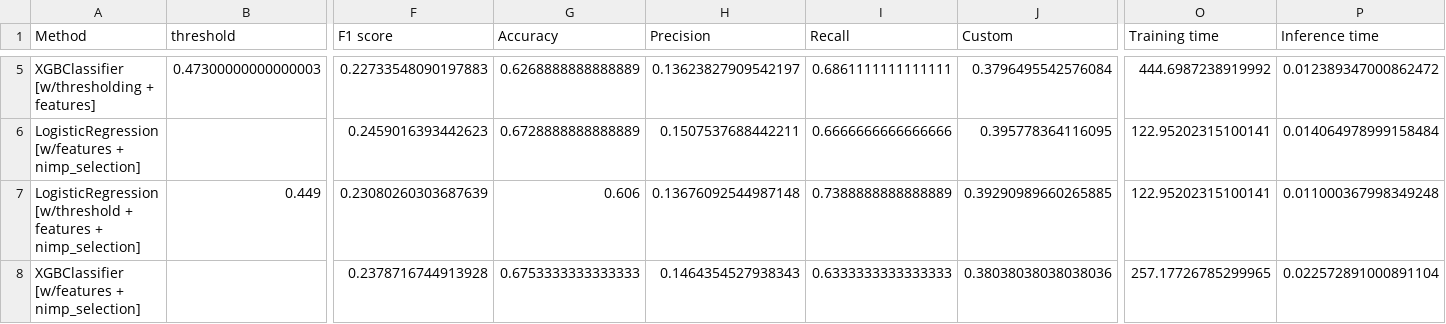
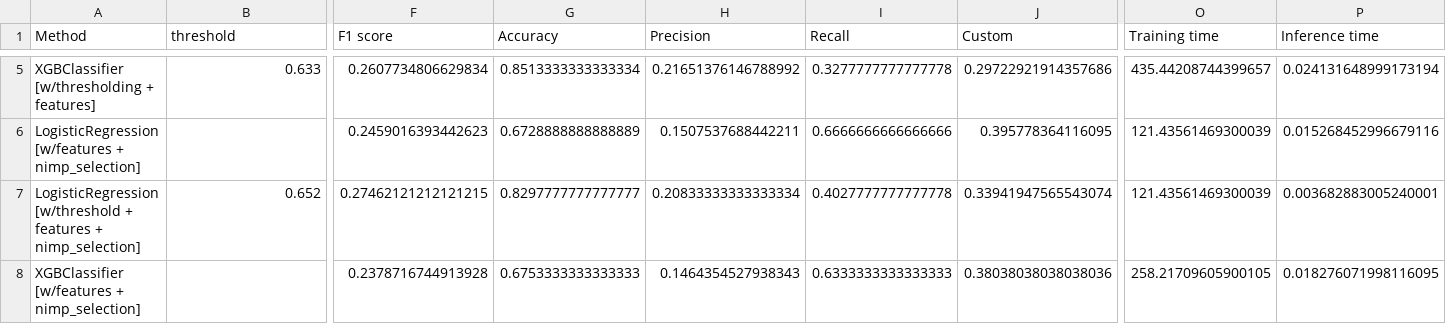
Before and after one commit to Valkea/OC_AI_04, a CSV file: data/scores_tuning.csv, drawn as a sheet; only a part is shown, gaps mark what is left out; the diff covers the shown part only; the diff names each change by its address in the sheet, - before the commit and + after, or states it on an @@ line.

Commit message:
fix: correct a problem in the function used to find the best threshold... and hence re-compute all scores

```diff
--- a/data/scores_tuning.csv
+++ b/data/scores_tuning.csv
-B5 (threshold): 0.47300000000000003
+B5 (threshold): 0.633
-F5 (F1 score): 0.22733548090197883
+F5 (F1 score): 0.2607734806629834
-G5 (Accuracy): 0.6268888888888889
+G5 (Accuracy): 0.8513333333333334
-H5 (Precision): 0.13623827909542197
+H5 (Precision): 0.21651376146788992
-I5 (Recall): 0.6861111111111111
+I5 (Recall): 0.3277777777777778
-J5 (Custom): 0.3796495542576084
+J5 (Custom): 0.29722921914357686
-O5 (Training time): 444.6987238919992
+O5 (Training time): 435.44208744399657
-P5 (Inference time): 0.012389347000862472
+P5 (Inference time): 0.024131648999173194
-O6:O7 (Training time): 122.95202315100141
+O6:O7 (Training time): 121.43561469300039
-P6 (Inference time): 0.014064978999158484
+P6 (Inference time): 0.015268452996679116
-B7 (threshold): 0.449
+B7 (threshold): 0.652
-F7 (F1 score): 0.23080260303687639
+F7 (F1 score): 0.27462121212121215
-G7 (Accuracy): 0.606
+G7 (Accuracy): 0.8297777777777777
-H7 (Precision): 0.13676092544987148
+H7 (Precision): 0.20833333333333334
-I7 (Recall): 0.7388888888888889
+I7 (Recall): 0.4027777777777778
-J7 (Custom): 0.39290989660265885
+J7 (Custom): 0.33941947565543074
-P7 (Inference time): 0.011000367998349248
+P7 (Inference time): 0.003682883005240001
-O8 (Training time): 257.17726785299965
+O8 (Training time): 258.21709605900105
-P8 (Inference time): 0.022572891000891104
+P8 (Inference time): 0.018276071998116095
```
Also changed, not shown: 115 edited cells elsewhere in this file, 2 other files.
